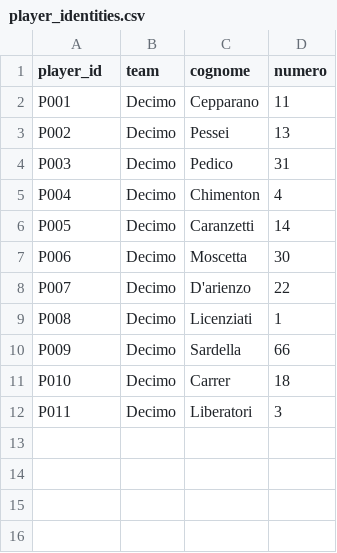
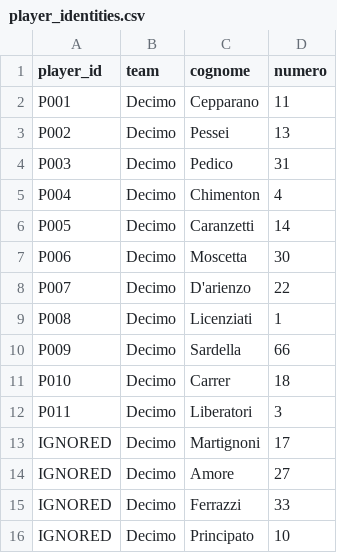
Before and after one commit to marcomick/match-analysis-volley, a CSV file: config/player_identities.csv, drawn as a sheet.

```diff
--- a/config/player_identities.csv
+++ b/config/player_identities.csv
@@ -12 +12,5 @@ P010,Decimo,Carrer,18
 P011,Decimo,Liberatori,3
+IGNORED,Decimo,Martignoni,17
+IGNORED,Decimo,Amore,27
+IGNORED,Decimo,Ferrazzi,33
+IGNORED,Decimo,Principato,10
```
Also changed, not shown: 2 other files.
